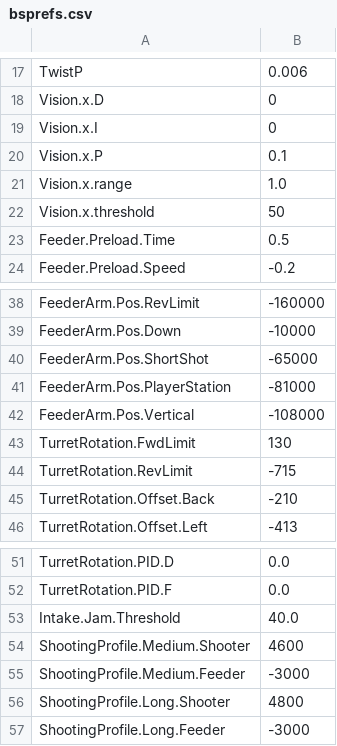
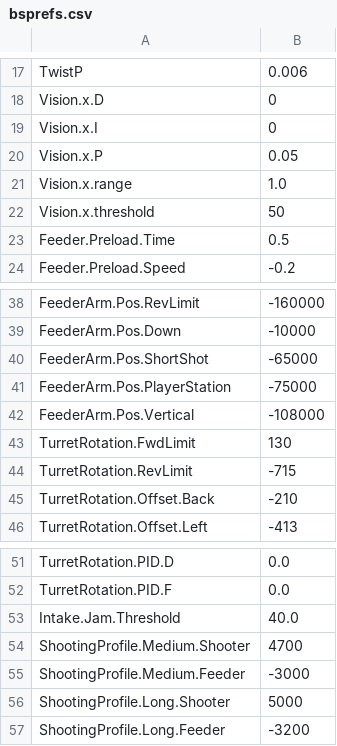
Before and after one commit to FRCTeam16/TMW2021, a CSV file: src/main/deploy/bsprefs.csv, drawn as a sheet; only a part is shown, gaps mark what is left out.

```diff
--- a/src/main/deploy/bsprefs.csv
+++ b/src/main/deploy/bsprefs.csv
@@ -19,3 +19,3 @@ Vision.x.D, 0
 Vision.x.I, 0
-Vision.x.P, 0.1
+Vision.x.P, 0.05
 Vision.x.range, 1.0
@@ -40,3 +40,3 @@ FeederArm.Pos.Down, -10000
 FeederArm.Pos.ShortShot, -65000
-FeederArm.Pos.PlayerStation, -81000
+FeederArm.Pos.PlayerStation, -75000
 FeederArm.Pos.Vertical, -108000
@@ -53,5 +53,5 @@ TurretRotation.PID.F, 0.0
 Intake.Jam.Threshold, 40.0
-ShootingProfile.Medium.Shooter, 4600
+ShootingProfile.Medium.Shooter, 4700
 ShootingProfile.Medium.Feeder, -3000
-ShootingProfile.Long.Shooter, 4800
-ShootingProfile.Long.Feeder, -3000
+ShootingProfile.Long.Shooter, 5000
+ShootingProfile.Long.Feeder, -3200
```
Also changed, not shown: 11 other files.
